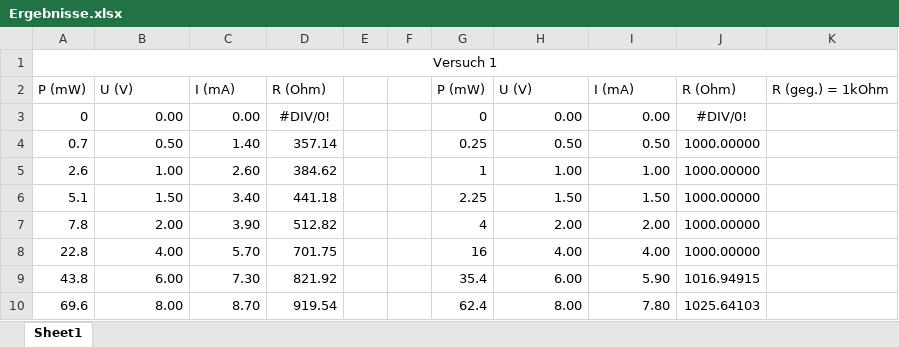
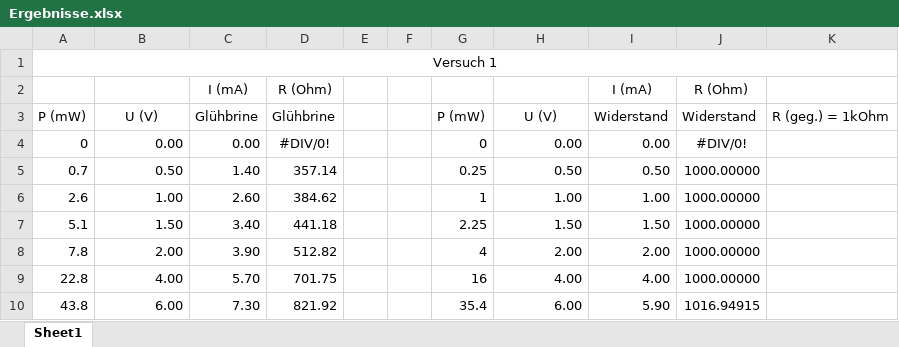
Before and after one commit to mowi12/university, an Excel workbook: Physik/Praktikum/Versuch Elektrische Eigenschaften/Ergebnisse.xlsx, sheet Sheet1, drawn as a sheet; only a part is shown; the shorter side is filled out with more unchanged rows; values as stored, in another font and other column widths than the file's, no borders; charts and pictures not drawn; addresses are those after the commit; the diff names each change by its address in the sheet, - before the commit and + after, or states it on an @@ line.

```diff
--- a/Physik/Praktikum/Versuch Elektrische Eigenschaften/Ergebnisse.xlsx (sheet Sheet1)
+++ b/Physik/Praktikum/Versuch Elektrische Eigenschaften/Ergebnisse.xlsx (sheet Sheet1)
+row 2:  |  | I (mA) | R (Ohm) |  |  |  |  | I (mA) | R (Ohm)
-B3 alignment: left
+B3 alignment: center
-C3: I (mA)
+C3: Glühbrine
-D3: R (Ohm)
+D3: Glühbrine
-H3 alignment: left
+H3 alignment: center
-I3: I (mA)
+I3: Widerstand
-J3: R (Ohm)
+J3: Widerstand
```
Also changed, not shown: charts or pictures, 5 other files.
